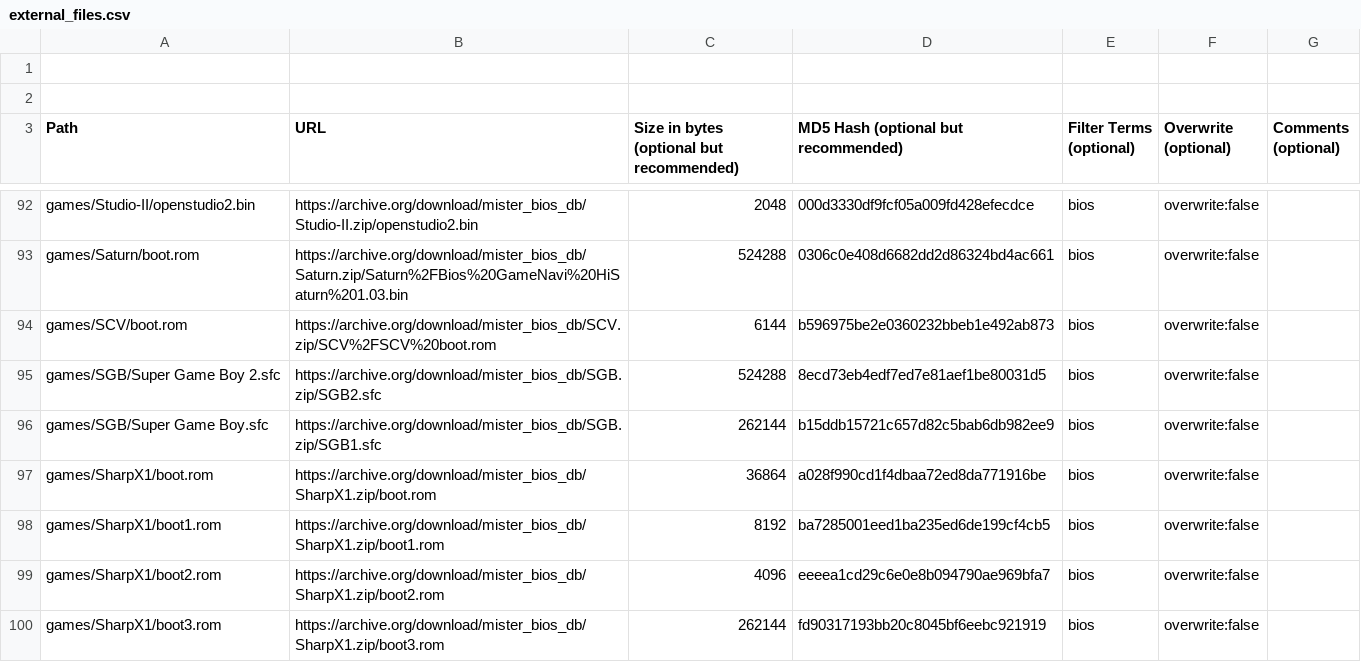
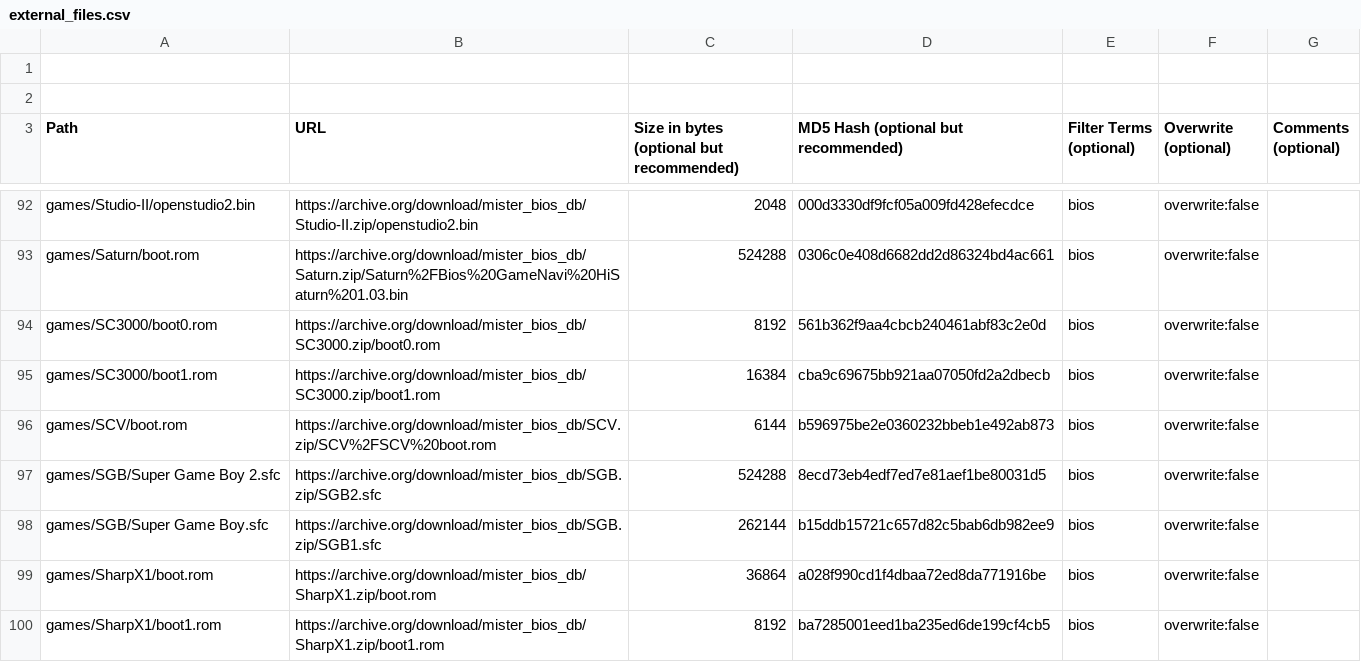
Before and after one commit to ajgowans/BiosDB_MiSTer, a CSV file: external_files.csv, drawn as a sheet; only a part is shown, gaps mark what is left out; the shorter side is filled out with more unchanged rows; the diff names each change by its address in the sheet, - before the commit and + after, or states it on an @@ line.

Commit message:
Add SC3000 BIOS files

```diff
--- a/external_files.csv
+++ b/external_files.csv
+row 94: games/SC3000/boot0.rom | https://archive.org/download/mister_bios_db/SC3000.zip/boot0.rom | 8192 | 561b362f9aa4cbcb240461abf83c2e0d | bios | overwrite:false
+row 95: games/SC3000/boot1.rom | https://archive.org/download/mister_bios_db/SC3000.zip/boot1.rom | 16384 | cba9c69675bb921aa07050fd2a2dbecb | bios | overwrite:false
```
